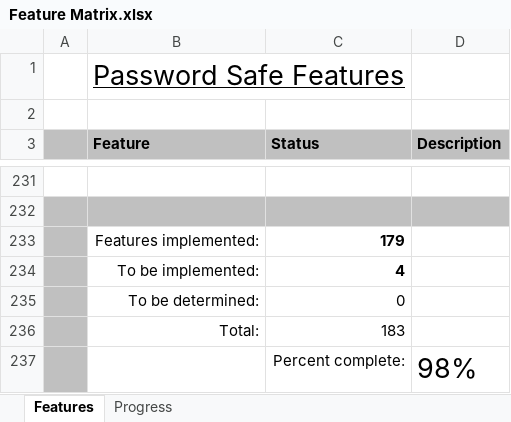
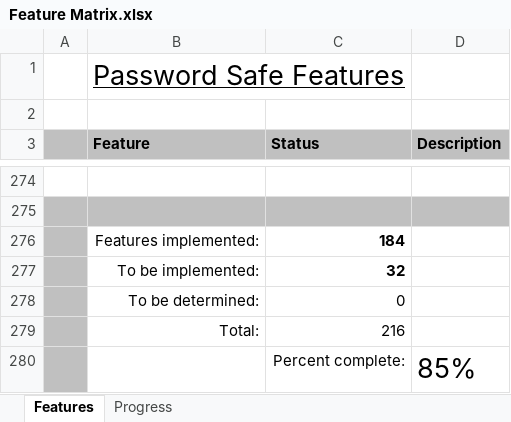
Before and after one commit to andy-goryachev/PasswordSafe, an Excel workbook: Feature Matrix.xlsx, sheet Features, drawn as a sheet; only a part is shown, gaps mark what is left out; values as stored, in another font and other column widths than the file's, no borders; conditional formats not drawn; addresses are those after the commit; the diff covers the shown part only; the diff names each change by its address in the sheet, - before the commit and + after, or states it on an @@ line.

```diff
--- a/Feature Matrix.xlsx (sheet Features)
+++ b/Feature Matrix.xlsx (sheet Features)
-C276 (Status): 179
+C276 (Status): 184
-C277 (Status): 4
+C277 (Status): 32
-C279 (Status): 183
+C279 (Status): 216
-D280 (Description): 98%
+D280 (Description): 85%
```
Also changed, not shown: 43 added rows and 1 edited cell elsewhere in this sheet, sheet Progress, formulas that keep their value, charts or pictures, 2 other files.
